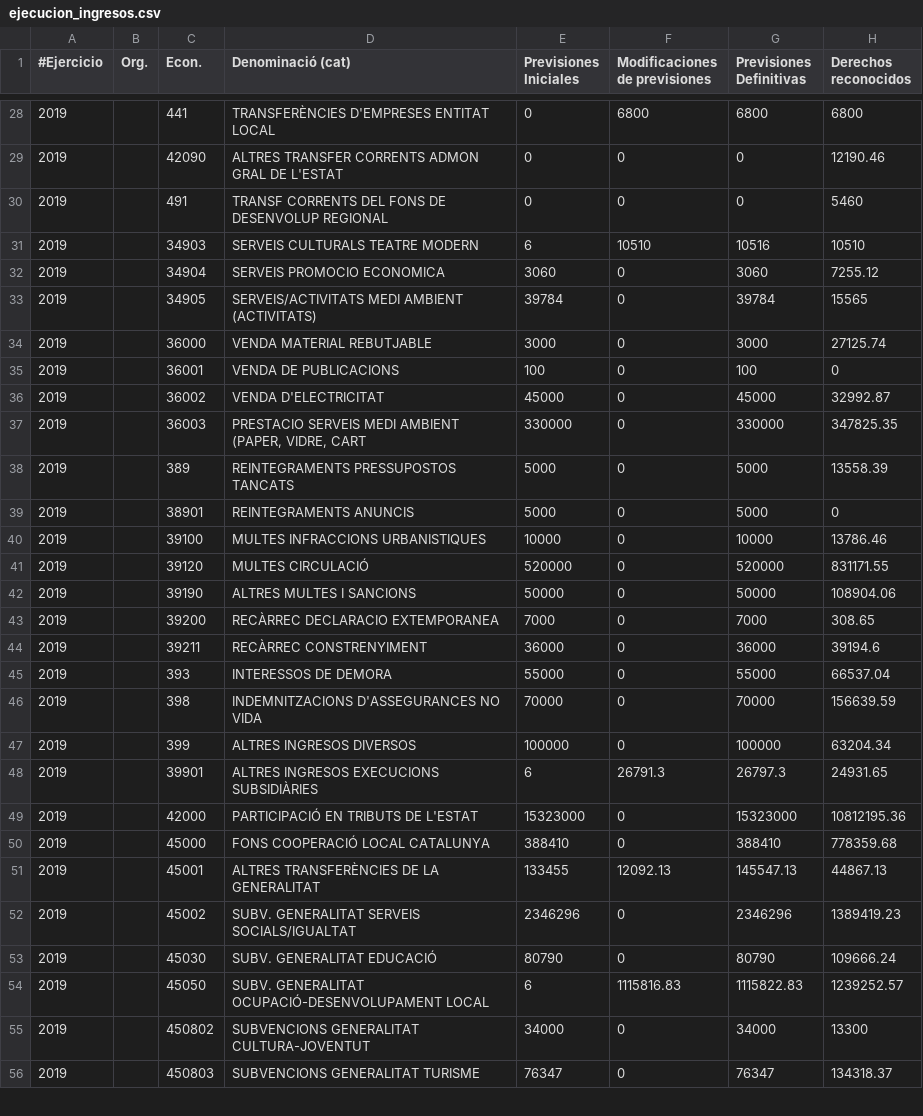
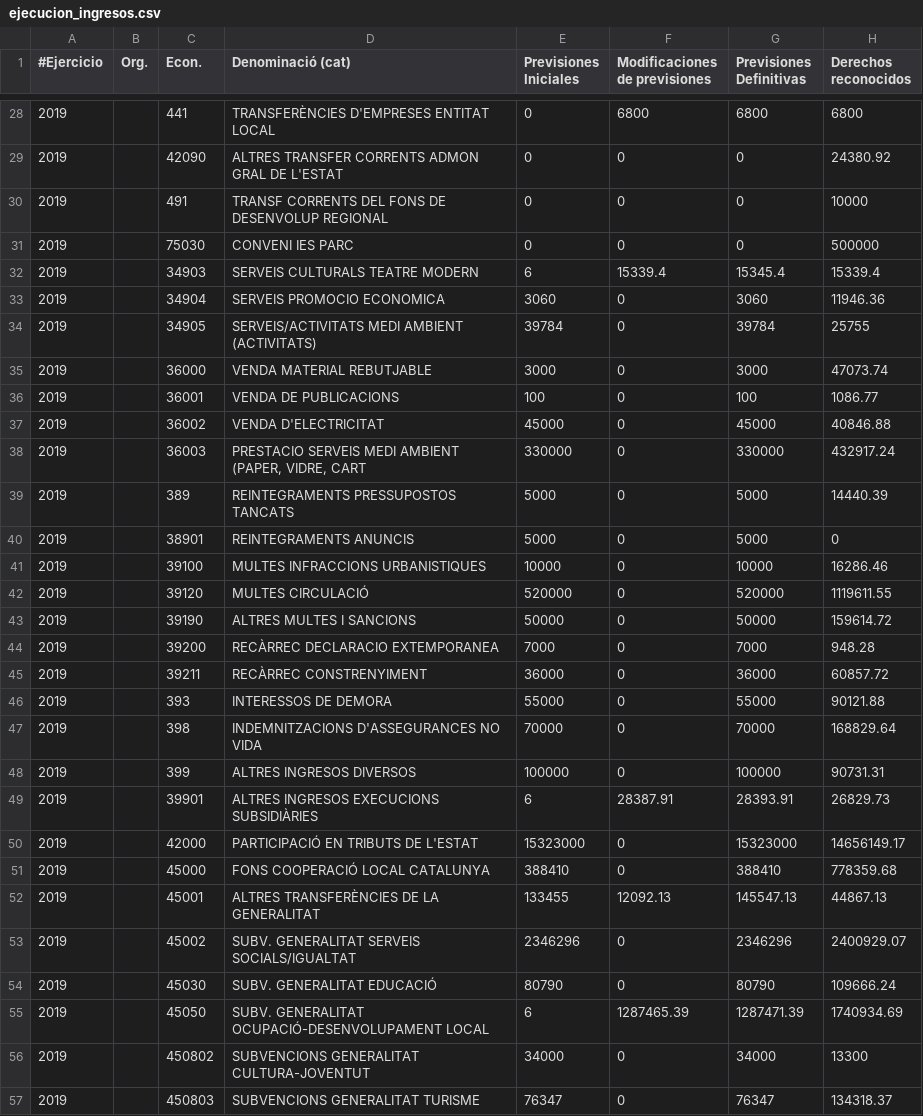
Before and after one commit to civio/presupuesto-elprat, a CSV file: data/ca/municipio/2019/ejecucion_ingresos.csv, drawn as a sheet; only a part is shown, gaps mark what is left out; the diff covers the shown part only.

```diff
--- a/data/ca/municipio/2019/ejecucion_ingresos.csv
+++ b/data/ca/municipio/2019/ejecucion_ingresos.csv
@@ -28,28 +28,29 @@
 2019,,441    ,TRANSFERÈNCIES D'EMPRESES ENTITAT LOCAL           ,0,6800,6800,6800
-2019,,42090  ,ALTRES TRANSFER CORRENTS ADMON GRAL DE L'ESTAT    ,0,0,0,12190.46
-2019,,491    ,TRANSF CORRENTS DEL FONS DE DESENVOLUP REGIONAL   ,0,0,0,5460
-2019,,34903  ,SERVEIS CULTURALS TEATRE MODERN                   ,6,10510,10516,10510
-2019,,34904  ,SERVEIS PROMOCIO ECONOMICA                        ,3060,0,3060,7255.12
-2019,,34905  ,SERVEIS/ACTIVITATS MEDI AMBIENT (ACTIVITATS)      ,39784,0,39784,15565
-2019,,36000  ,VENDA MATERIAL REBUTJABLE                         ,3000,0,3000,27125.74
-2019,,36001  ,VENDA DE PUBLICACIONS                             ,100,0,100,0
-2019,,36002  ,VENDA D'ELECTRICITAT                              ,45000,0,45000,32992.87
-2019,,36003  ,"PRESTACIO SERVEIS MEDI AMBIENT (PAPER, VIDRE, CART",330000,0,330000,347825.35
-2019,,389    ,REINTEGRAMENTS PRESSUPOSTOS TANCATS               ,5000,0,5000,13558.39
+2019,,42090  ,ALTRES TRANSFER CORRENTS ADMON GRAL DE L'ESTAT    ,0,0,0,24380.92
+2019,,491    ,TRANSF CORRENTS DEL FONS DE DESENVOLUP REGIONAL   ,0,0,0,10000
+2019,,75030  ,CONVENI IES PARC                                  ,0,0,0,500000
+2019,,34903  ,SERVEIS CULTURALS TEATRE MODERN                   ,6,15339.4,15345.4,15339.4
+2019,,34904  ,SERVEIS PROMOCIO ECONOMICA                        ,3060,0,3060,11946.36
+2019,,34905  ,SERVEIS/ACTIVITATS MEDI AMBIENT (ACTIVITATS)      ,39784,0,39784,25755
+2019,,36000  ,VENDA MATERIAL REBUTJABLE                         ,3000,0,3000,47073.74
+2019,,36001  ,VENDA DE PUBLICACIONS                             ,100,0,100,1086.77
+2019,,36002  ,VENDA D'ELECTRICITAT                              ,45000,0,45000,40846.88
+2019,,36003  ,"PRESTACIO SERVEIS MEDI AMBIENT (PAPER, VIDRE, CART",330000,0,330000,432917.24
+2019,,389    ,REINTEGRAMENTS PRESSUPOSTOS TANCATS               ,5000,0,5000,14440.39
 2019,,38901  ,REINTEGRAMENTS ANUNCIS                            ,5000,0,5000,0
-2019,,39100  ,MULTES INFRACCIONS URBANISTIQUES                  ,10000,0,10000,13786.46
-2019,,39120  ,MULTES CIRCULACIÓ                                 ,520000,0,520000,831171.55
-2019,,39190  ,ALTRES MULTES I SANCIONS                          ,50000,0,50000,108904.06
-2019,,39200  ,RECÀRREC DECLARACIO EXTEMPORANEA                  ,7000,0,7000,308.65
-2019,,39211  ,RECÀRREC CONSTRENYIMENT                           ,36000,0,36000,39194.6
-2019,,393    ,INTERESSOS DE DEMORA                              ,55000,0,55000,66537.04
-2019,,398    ,INDEMNITZACIONS D'ASSEGURANCES NO VIDA            ,70000,0,70000,156639.59
-2019,,399    ,ALTRES INGRESOS DIVERSOS                          ,100000,0,100000,63204.34
-2019,,39901  ,ALTRES INGRESOS EXECUCIONS SUBSIDIÀRIES           ,6,26791.3,26797.3,24931.65
-2019,,42000  ,PARTICIPACIÓ EN TRIBUTS DE L'ESTAT                ,15323000,0,15323000,10812195.36
+2019,,39100  ,MULTES INFRACCIONS URBANISTIQUES                  ,10000,0,10000,16286.46
+2019,,39120  ,MULTES CIRCULACIÓ                                 ,520000,0,520000,1119611.55
+2019,,39190  ,ALTRES MULTES I SANCIONS                          ,50000,0,50000,159614.72
+2019,,39200  ,RECÀRREC DECLARACIO EXTEMPORANEA                  ,7000,0,7000,948.28
+2019,,39211  ,RECÀRREC CONSTRENYIMENT                           ,36000,0,36000,60857.72
+2019,,393    ,INTERESSOS DE DEMORA                              ,55000,0,55000,90121.88
+2019,,398    ,INDEMNITZACIONS D'ASSEGURANCES NO VIDA            ,70000,0,70000,168829.64
+2019,,399    ,ALTRES INGRESOS DIVERSOS                          ,100000,0,100000,90731.31
+2019,,39901  ,ALTRES INGRESOS EXECUCIONS SUBSIDIÀRIES           ,6,28387.91,28393.91,26829.73
+2019,,42000  ,PARTICIPACIÓ EN TRIBUTS DE L'ESTAT                ,15323000,0,15323000,14656149.17
 2019,,45000  ,FONS COOPERACIÓ LOCAL CATALUNYA                   ,388410,0,388410,778359.68
 2019,,45001  ,ALTRES TRANSFERÈNCIES DE LA GENERALITAT           ,133455,12092.13,145547.13,44867.13
-2019,,45002  ,SUBV. GENERALITAT SERVEIS SOCIALS/IGUALTAT        ,2346296,0,2346296,1389419.23
+2019,,45002  ,SUBV. GENERALITAT SERVEIS SOCIALS/IGUALTAT        ,2346296,0,2346296,2400929.07
 2019,,45030  ,SUBV. GENERALITAT EDUCACIÓ                        ,80790,0,80790,109666.24
-2019,,45050  ,SUBV. GENERALITAT OCUPACIÓ-DESENVOLUPAMENT LOCAL  ,6,1115816.83,1115822.83,1239252.57
+2019,,45050  ,SUBV. GENERALITAT OCUPACIÓ-DESENVOLUPAMENT LOCAL  ,6,1287465.39,1287471.39,1740934.69
 2019,,450802 ,SUBVENCIONS GENERALITAT CULTURA-JOVENTUT          ,34000,0,34000,13300
```
Also changed, not shown: 1 added row and 57 edited cells elsewhere in this file, data/ca/municipio/2019/ejecucion_gastos.csv, 2 other files.
